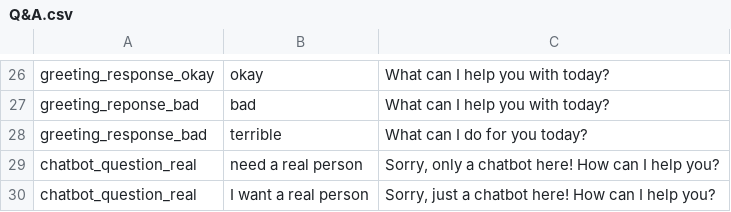
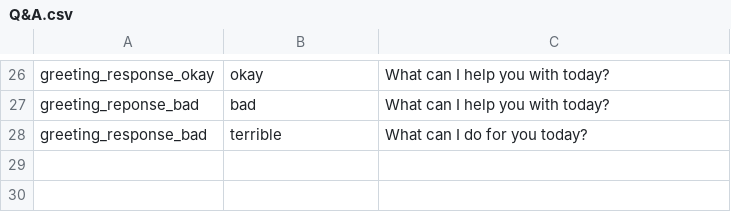
Before and after one commit to DajanaMuho/Robo-Chat, a CSV file: Q&A.csv, drawn as a sheet; only a part is shown, gaps mark what is left out.

Commit message:
Update Q&A.csv

```diff
--- a/Q&A.csv
+++ b/Q&A.csv
@@ -28,3 +28 @@ greeting_reponse_bad,bad,What can I help you with today?
 greeting_response_bad,terrible, What can I do for you today?
-chatbot_question_real,need a real person,"Sorry, only a chatbot here! How can I help you?"
-chatbot_question_real,I want a real person,"Sorry, just a chatbot here! How can I help you?"
```
